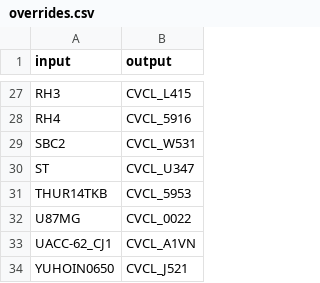
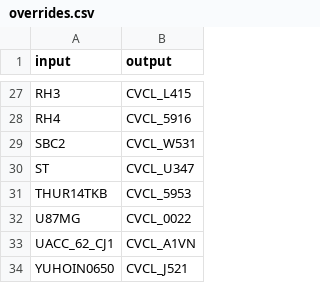
Before and after one commit to acidgenomics/r-cellosaurus, a CSV file: data-raw/overrides.csv, drawn as a sheet; only a part is shown, gaps mark what is left out.

Commit message:
Need to resave overrides

```diff
--- a/data-raw/overrides.csv
+++ b/data-raw/overrides.csv
@@ -32,3 +32,3 @@
 "U87MG","CVCL_0022"
-"UACC-62_CJ1","CVCL_A1VN"
+"UACC_62_CJ1","CVCL_A1VN"
 "YUHOIN0650","CVCL_J521"
```
Also changed, not shown: 4 other files.
